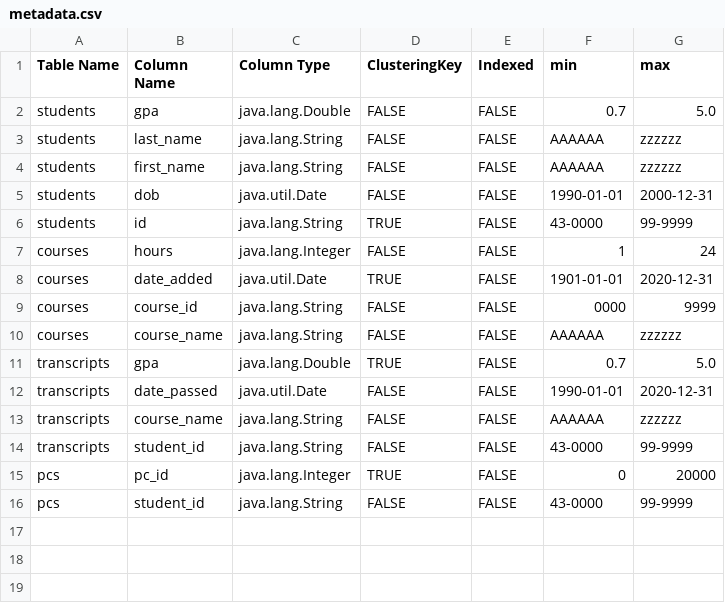
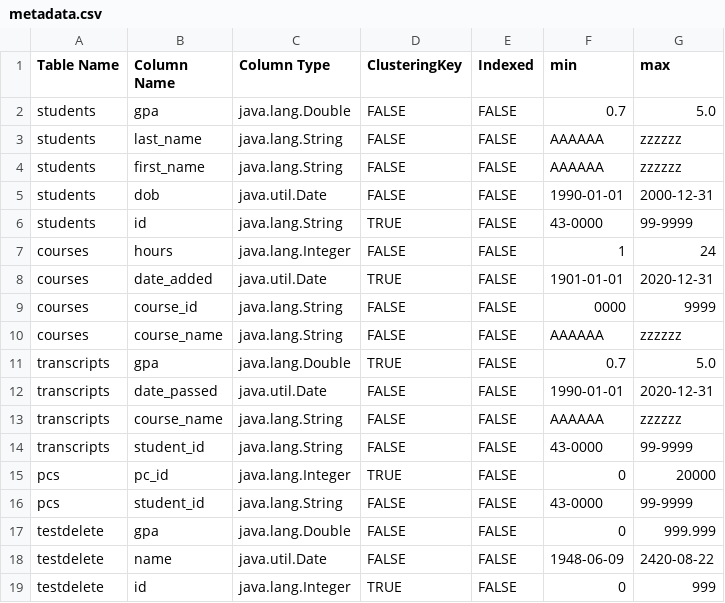
Before and after one commit to BobSolyman/Database-Management-System, a CSV file: target/classes/metadata.csv, drawn as a sheet; the diff names each change by its address in the sheet, - before the commit and + after, or states it on an @@ line.

Commit message:
implemented deletefromtable to completion and fixed pages indices
but still need more testing for table names, indices , extreme values, and worst case scenarios.

```diff
--- a/target/classes/metadata.csv
+++ b/target/classes/metadata.csv
+row 17: testdelete | gpa | java.lang.Double | FALSE | FALSE | 0 | 999.999
+row 18: testdelete | name | java.util.Date | FALSE | FALSE | 1948-06-09 | 2420-08-22
+row 19: testdelete | id | java.lang.Integer | TRUE | FALSE | 0 | 999
```
Also changed, not shown: 21 other files.
